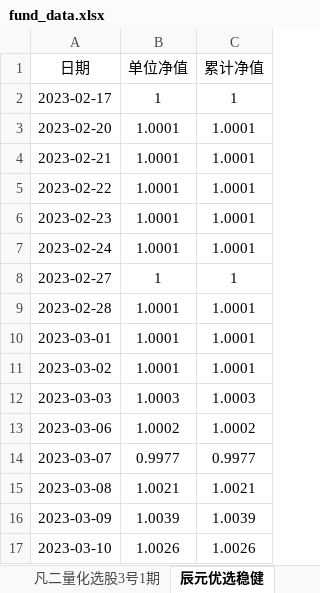
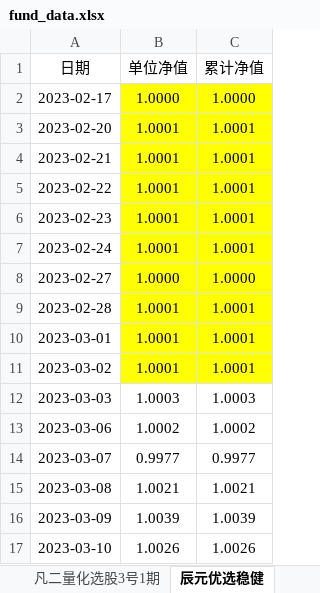
Before and after one commit to Slow-birds/Private_nav_research, an Excel workbook: nav_data/fund_data.xlsx, sheet 辰元优选稳健, drawn as a sheet; only a part is shown; values as stored, in another font and other column widths than the file's, no borders; the diff names each change by its address in the sheet, - before the commit and + after, or states it on an @@ line.

```diff
--- a/nav_data/fund_data.xlsx (sheet 辰元优选稳健)
+++ b/nav_data/fund_data.xlsx (sheet 辰元优选稳健)
-B2 (单位净值): 1
+B2 (单位净值): 1.0000
-B2:C11 fill: none
+B2:C11 fill: #FFFF00
-C2 (累计净值): 1
+C2 (累计净值): 1.0000
-B8 (单位净值): 1
+B8 (单位净值): 1.0000
-C8 (累计净值): 1
+C8 (累计净值): 1.0000
```
Also changed, not shown: sheet 红筹长线3号, nav_data/basic_infomation.xlsx, 4 other files.
